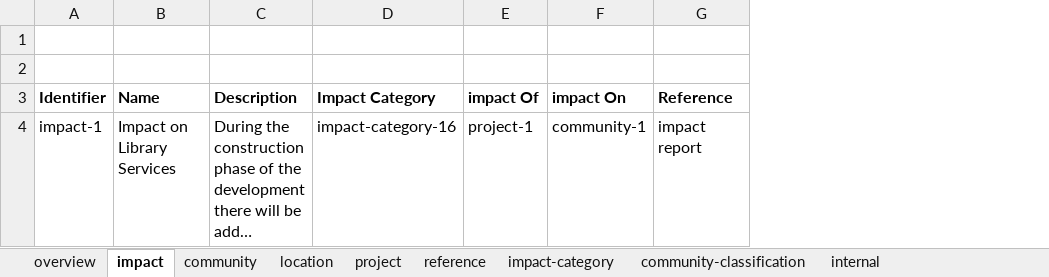
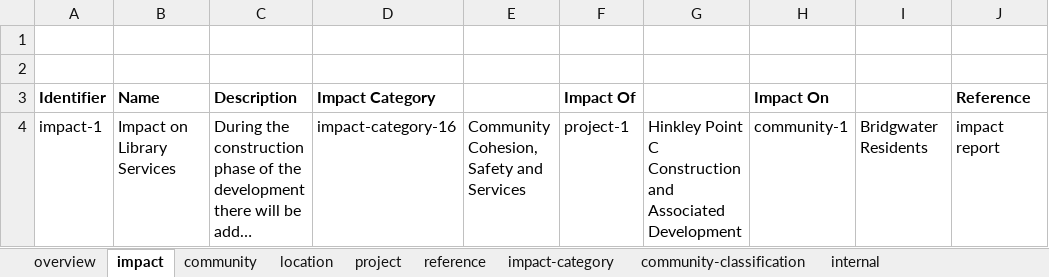
Before and after one commit to epimorphics/sedgemoor-data, an Excel workbook: data/hinkleyC.xlsm, sheet impact, drawn as a sheet; only a part is shown; long unchanged cells end in …; values as stored, in another font and other column widths than the file's, no borders; charts and pictures not drawn; addresses are those after the commit; the diff names each change by its address in the sheet, - before the commit and + after, or states it on an @@ line.

Commit message:
Refactored the representation of community-categories

```diff
--- a/data/hinkleyC.xlsm (sheet impact)
+++ b/data/hinkleyC.xlsm (sheet impact)
+column E, row 4: Community Cohesion, Safety and Services
+column G, row 4: Hinkley Point C Construction and Associated Development
+column I, row 4: Bridgwater Residents
-F3: impact Of
+F3: Impact Of
-H3: impact On
+H3: Impact On
```
Also changed, not shown: sheet community-classification, sheet community, sheet impact-category, sheet internal, charts or pictures, 1 other file.
